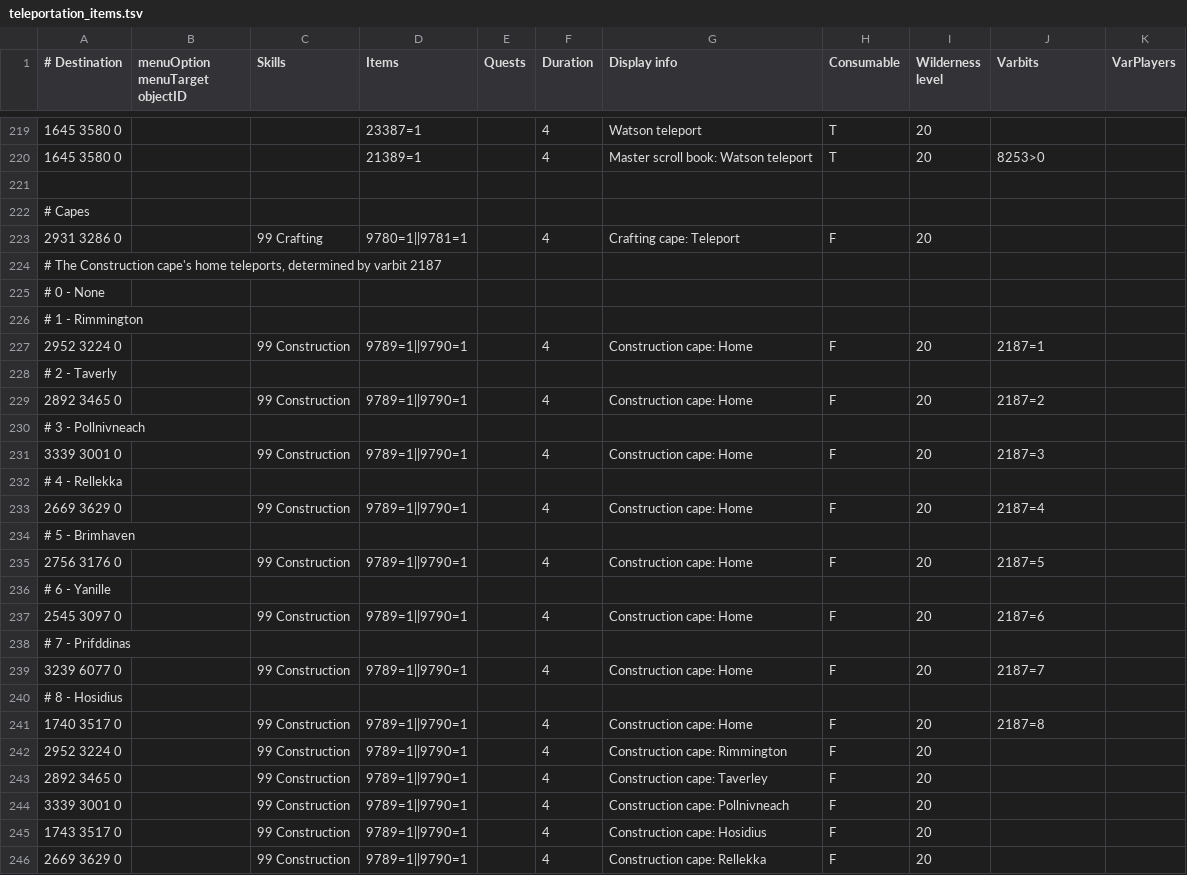
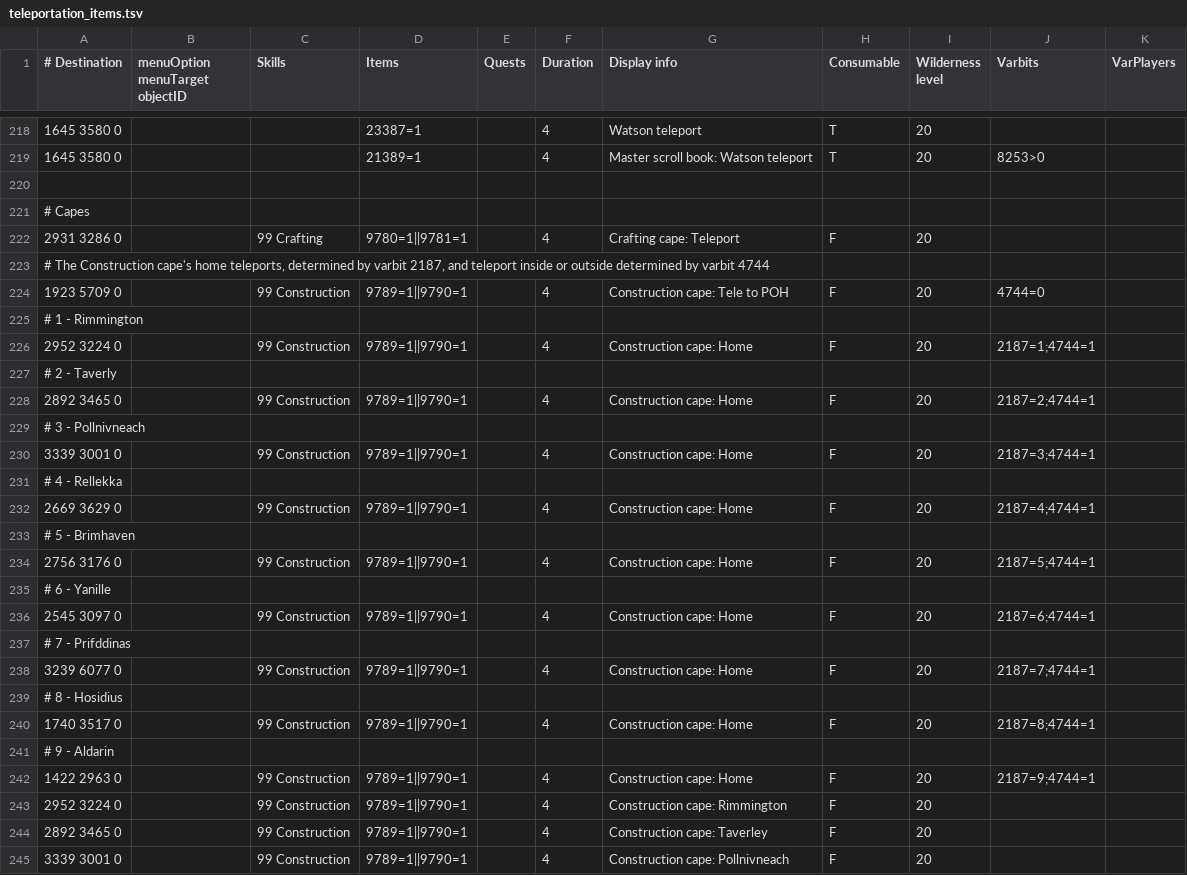
Before and after one commit to wvanderp/shortest-path, a TSV file: src/main/resources/transports/teleportation_items.tsv, drawn as a sheet; only a part is shown, gaps mark what is left out; the shorter side is filled out with more unchanged rows; the diff covers the shown part only.

Commit message:
Construction cape Tele to POH option for inside the house

```diff
--- a/src/main/resources/transports/teleportation_items.tsv
+++ b/src/main/resources/transports/teleportation_items.tsv
@@ -223,20 +222,22 @@
 2931 3286 0		99 Crafting	9780=1||9781=1		4	Crafting cape: Teleport	F	20		
-# The Construction cape's home teleports, determined by varbit 2187										
-# 0 - None										
+# The Construction cape's home teleports, determined by varbit 2187, and teleport inside or outside determined by varbit 4744										
+1923 5709 0		99 Construction	9789=1||9790=1		4	Construction cape: Tele to POH	F	20	4744=0	
 # 1 - Rimmington										
-2952 3224 0		99 Construction	9789=1||9790=1		4	Construction cape: Home	F	20	2187=1	
+2952 3224 0		99 Construction	9789=1||9790=1		4	Construction cape: Home	F	20	2187=1;4744=1	
 # 2 - Taverly										
-2892 3465 0		99 Construction	9789=1||9790=1		4	Construction cape: Home	F	20	2187=2	
+2892 3465 0		99 Construction	9789=1||9790=1		4	Construction cape: Home	F	20	2187=2;4744=1	
 # 3 - Pollnivneach										
-3339 3001 0		99 Construction	9789=1||9790=1		4	Construction cape: Home	F	20	2187=3	
+3339 3001 0		99 Construction	9789=1||9790=1		4	Construction cape: Home	F	20	2187=3;4744=1	
 # 4 - Rellekka										
-2669 3629 0		99 Construction	9789=1||9790=1		4	Construction cape: Home	F	20	2187=4	
+2669 3629 0		99 Construction	9789=1||9790=1		4	Construction cape: Home	F	20	2187=4;4744=1	
 # 5 - Brimhaven										
-2756 3176 0		99 Construction	9789=1||9790=1		4	Construction cape: Home	F	20	2187=5	
+2756 3176 0		99 Construction	9789=1||9790=1		4	Construction cape: Home	F	20	2187=5;4744=1	
 # 6 - Yanille										
-2545 3097 0		99 Construction	9789=1||9790=1		4	Construction cape: Home	F	20	2187=6	
+2545 3097 0		99 Construction	9789=1||9790=1		4	Construction cape: Home	F	20	2187=6;4744=1	
 # 7 - Prifddinas										
-3239 6077 0		99 Construction	9789=1||9790=1		4	Construction cape: Home	F	20	2187=7	
+3239 6077 0		99 Construction	9789=1||9790=1		4	Construction cape: Home	F	20	2187=7;4744=1	
 # 8 - Hosidius										
-1740 3517 0		99 Construction	9789=1||9790=1		4	Construction cape: Home	F	20	2187=8	
+1740 3517 0		99 Construction	9789=1||9790=1		4	Construction cape: Home	F	20	2187=8;4744=1	
+# 9 - Aldarin										
+1422 2963 0		99 Construction	9789=1||9790=1		4	Construction cape: Home	F	20	2187=9;4744=1	
 2952 3224 0		99 Construction	9789=1||9790=1		4	Construction cape: Rimmington	F	20		
```
Also changed, not shown: 3 added rows, 2 removed rows and 44 edited cells elsewhere in this file.
